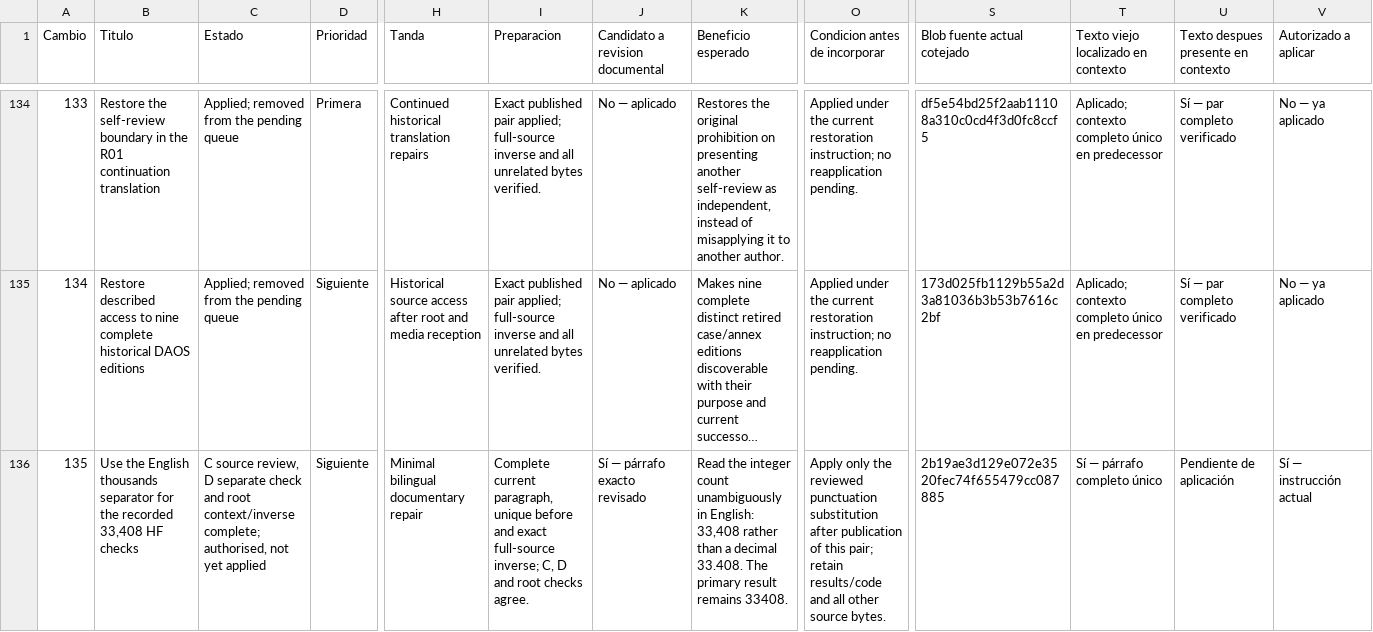
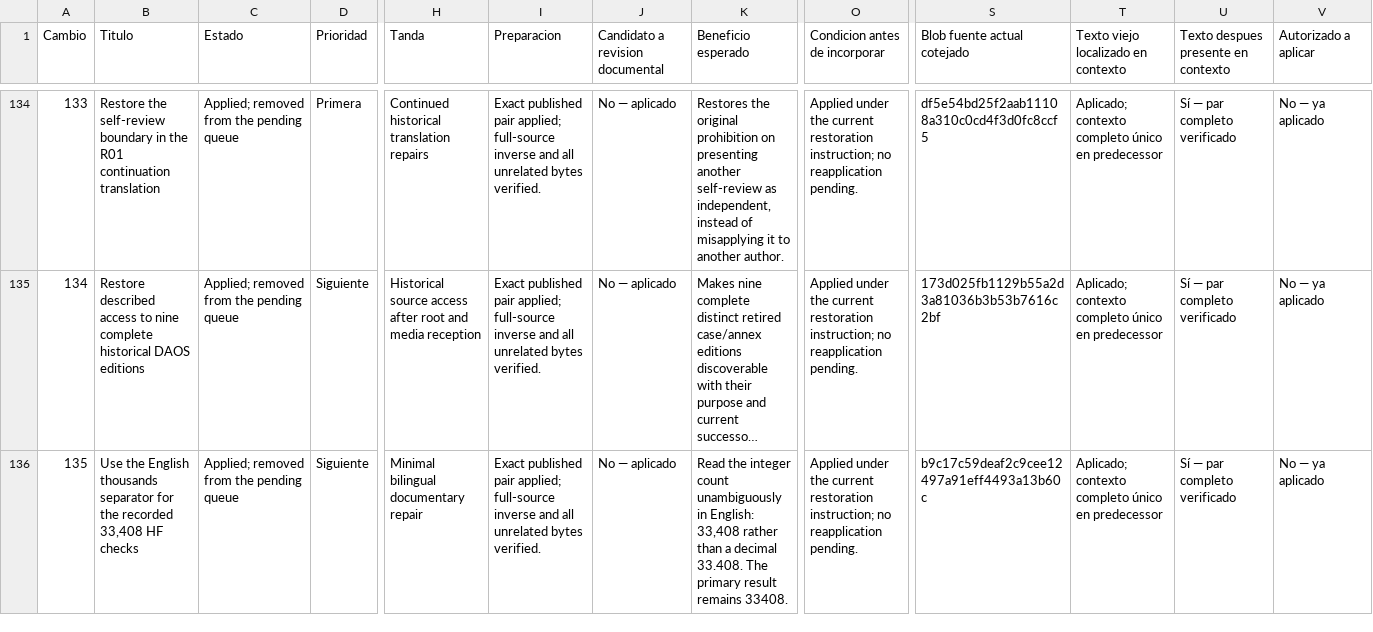
Before and after one commit to dakleyer/structural-awareness-contributions, a CSV file: governance/review/change-priorities-2026-10-06/priorities.csv, drawn as a sheet; only a part is shown, gaps mark what is left out; long unchanged cells end in …; the diff names each change by its address in the sheet, - before the commit and + after, or states it on an @@ line.

Commit message:
Apply exact historical restoration135; preserve unrelated bytes and retire pending VNext card

```diff
--- a/governance/review/change-priorities-2026-10-06/priorities.csv
+++ b/governance/review/change-priorities-2026-10-06/priorities.csv
-C136 (Estado): C source review, D separate check and root context/inverse complete; authorised, not yet applied
+C136 (Estado): Applied; removed from the pending queue
-I136 (Preparacion): Complete current paragraph, unique before and exact full-source inverse; C, D and root checks agree.
+I136 (Preparacion): Exact published pair applied; full-source inverse and all unrelated bytes verified.
-J136 (Candidato a revision documental): Sí — párrafo exacto revisado
+J136 (Candidato a revision documental): No — aplicado
-O136 (Condicion antes de incorporar): Apply only the reviewed punctuation substitution after publication of this pair; retain results/code and all other source bytes.
+O136 (Condicion antes de incorporar): Applied under the current restoration instruction; no reapplication pending.
-S136 (Blob fuente actual cotejado): 2b19ae3d129e072e3520fec74f655479cc087885
+S136 (Blob fuente actual cotejado): b9c17c59deaf2c9cee12497a91eff4493a13b60c
-T136: Sí — párrafo completo único
+T136: Aplicado; contexto completo único en predecessor
-U136: Pendiente de aplicación
+U136: Sí — par completo verificado
-V136 (Autorizado a aplicar): Sí — instrucción actual
+V136 (Autorizado a aplicar): No — ya aplicado
```
Also changed, not shown: 3 other files.
